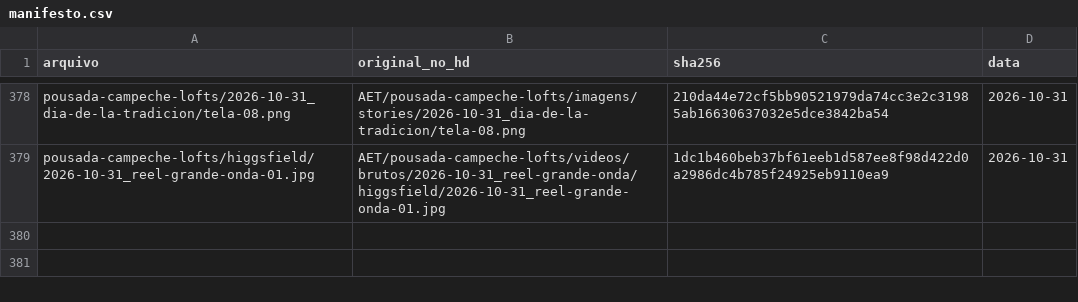
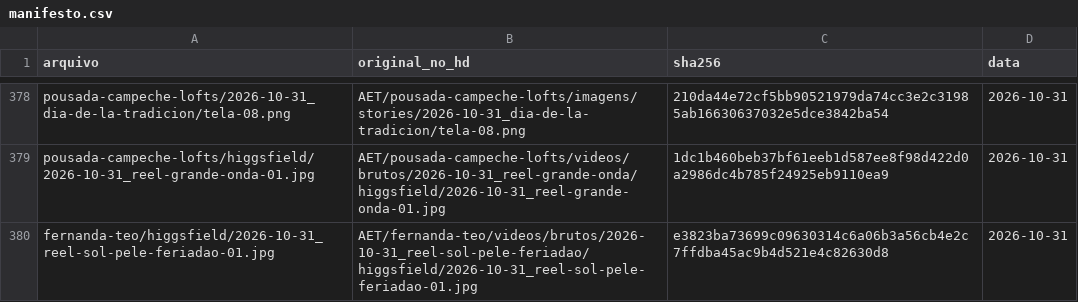
Before and after one commit to techaet/carrosseis-publico, a CSV file: manifesto.csv, drawn as a sheet; only a part is shown, gaps mark what is left out.

Commit message:
carrossel fernanda-teo/higgsfield

```diff
--- a/manifesto.csv
+++ b/manifesto.csv
@@ -379 +379,2 @@ pousada-campeche-lofts/2026-10-31_dia-de-la-tradicion/tela-08.png,AET/pousada-ca
 pousada-campeche-lofts/higgsfield/2026-10-31_reel-grande-onda-01.jpg,AET/pousada-campeche-lofts/videos/brutos/2026-10-31_reel-grande-onda/higgsfield/2026-10-31_reel-grande-onda-01.jpg,1dc1b460beb37bf61eeb1d587ee8f98d422d0a2986dc4b785f24925eb9110ea9,2026-10-31
+fernanda-teo/higgsfield/2026-10-31_reel-sol-pele-feriadao-01.jpg,AET/fernanda-teo/videos/brutos/2026-10-31_reel-sol-pele-feriadao/higgsfield/2026-10-31_reel-sol-pele-feriadao-01.jpg,e3823ba73699c09630314c6a06b3a56cb4e2c7ffdba45ac9b4d521e4c82630d8,2026-10-31
```
Also changed, not shown: 1 other file.
